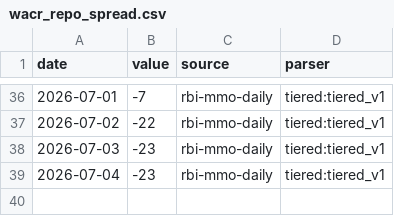
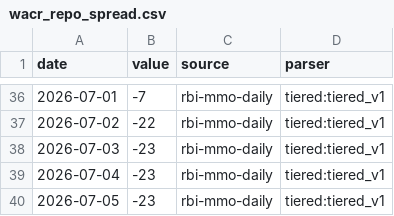
Before and after one commit to aniketkulkarni420/india-risk-monitor, a CSV file: data/history/wacr_repo_spread.csv, drawn as a sheet; only a part is shown, gaps mark what is left out; the diff names each change by its address in the sheet, - before the commit and + after, or states it on an @@ line.

```diff
--- a/data/history/wacr_repo_spread.csv
+++ b/data/history/wacr_repo_spread.csv
+row 40: 2026-07-05 | -23 | rbi-mmo-daily | tiered:tiered_v1
```
Also changed, not shown: data/history/eway_bills.csv, data/history/fpi_debt_flows.csv, 40 other files.
